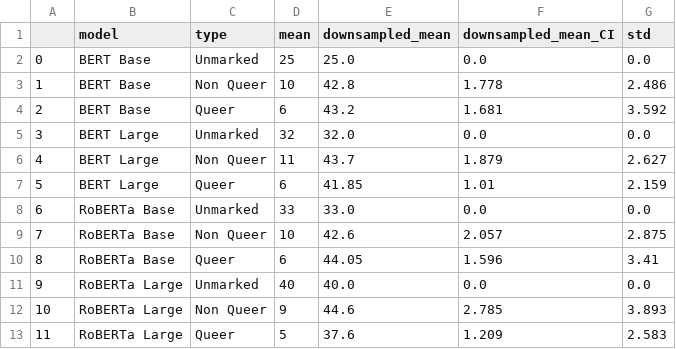
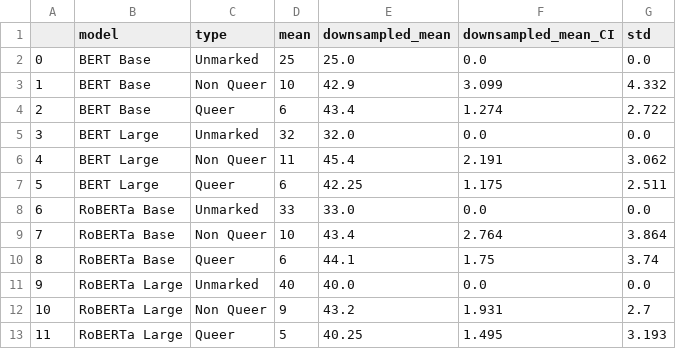
Before and after one commit to MaeSosto/QueerGen, a CSV file: output_tables/diversity/bertModels.csv, drawn as a sheet.

```diff
--- a/output_tables/diversity/bertModels.csv
+++ b/output_tables/diversity/bertModels.csv
@@ -2,12 +2,12 @@
 0,BERT Base,Unmarked,25,25.0,0.0,0.0
-1,BERT Base,Non Queer,10,42.8,1.778,2.486
-2,BERT Base,Queer,6,43.2,1.681,3.592
+1,BERT Base,Non Queer,10,42.9,3.099,4.332
+2,BERT Base,Queer,6,43.4,1.274,2.722
 3,BERT Large,Unmarked,32,32.0,0.0,0.0
-4,BERT Large,Non Queer,11,43.7,1.879,2.627
-5,BERT Large,Queer,6,41.85,1.01,2.159
+4,BERT Large,Non Queer,11,45.4,2.191,3.062
+5,BERT Large,Queer,6,42.25,1.175,2.511
 6,RoBERTa Base,Unmarked,33,33.0,0.0,0.0
-7,RoBERTa Base,Non Queer,10,42.6,2.057,2.875
-8,RoBERTa Base,Queer,6,44.05,1.596,3.41
+7,RoBERTa Base,Non Queer,10,43.4,2.764,3.864
+8,RoBERTa Base,Queer,6,44.1,1.75,3.74
 9,RoBERTa Large,Unmarked,40,40.0,0.0,0.0
-10,RoBERTa Large,Non Queer,9,44.6,2.785,3.893
-11,RoBERTa Large,Queer,5,37.6,1.209,2.583
+10,RoBERTa Large,Non Queer,9,43.2,1.931,2.7
+11,RoBERTa Large,Queer,5,40.25,1.495,3.193
```
Also changed, not shown: output_tables/diversity/closeModels.csv, output_tables/diversity/openModels.csv, 26 other files.
